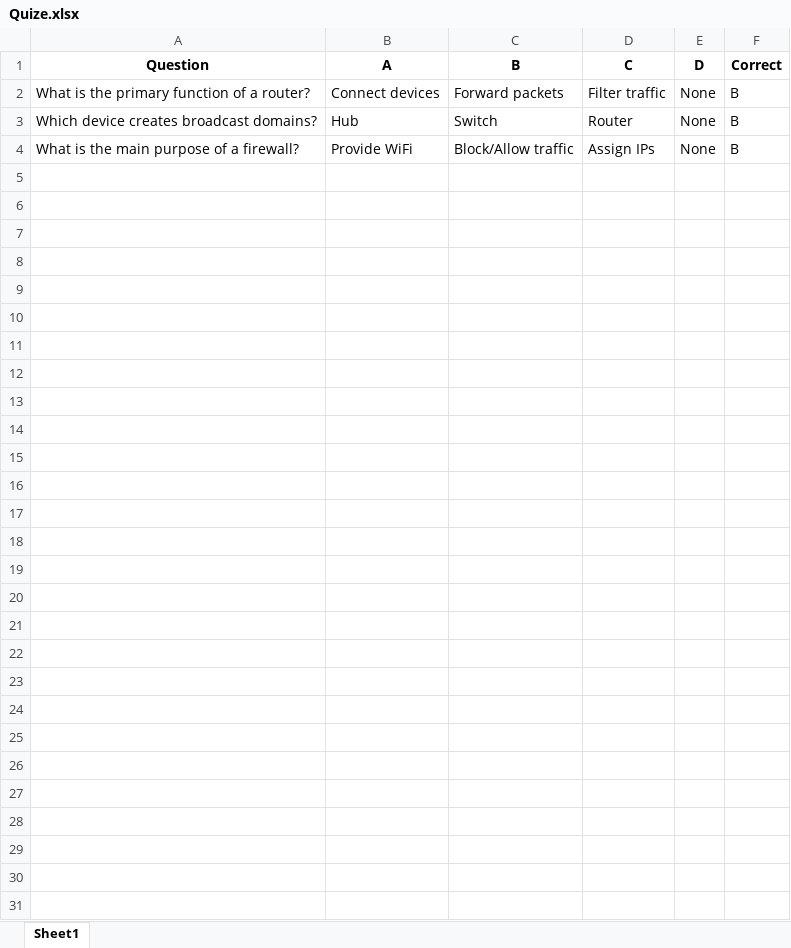
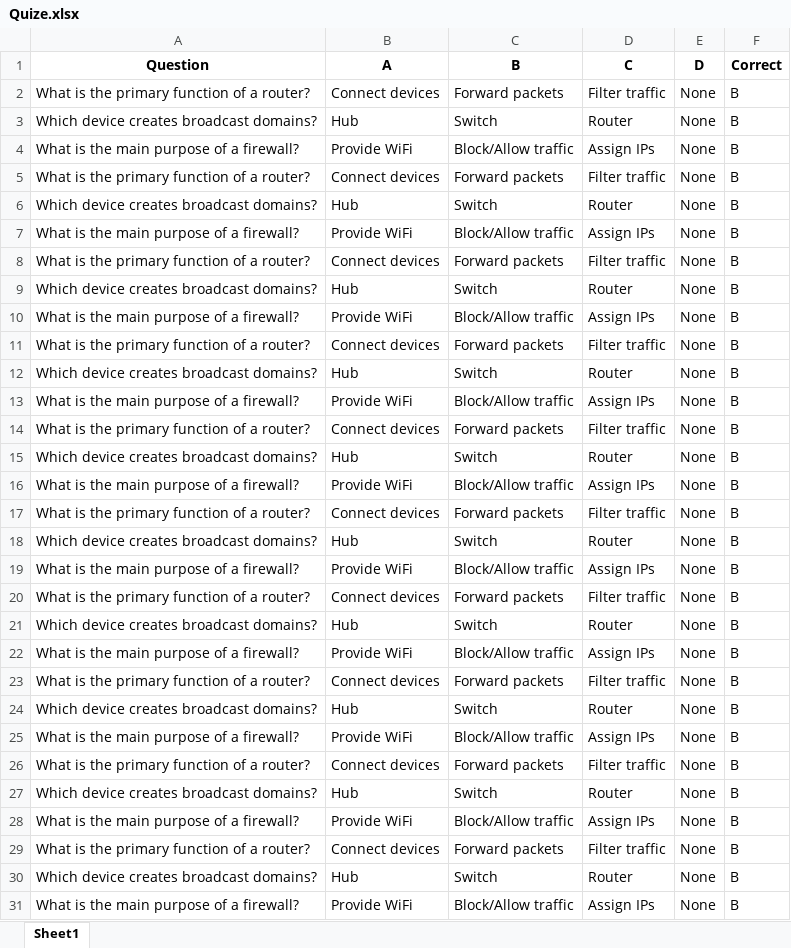
Before and after one commit to RoutePacket/Home, an Excel workbook: Home/Assets/Quize/1/Quize.xlsx, sheet Sheet1, drawn as a sheet; values as stored, in another font and other column widths than the file's, no borders; the diff names each change by its address in the sheet, - before the commit and + after, or states it on an @@ line.

Commit message:
Add files via upload

```diff
--- a/Home/Assets/Quize/1/Quize.xlsx (sheet Sheet1)
+++ b/Home/Assets/Quize/1/Quize.xlsx (sheet Sheet1)
+row 5: What is the primary function of a router? | Connect devices | Forward packets | Filter traffic | None | B
+row 6: Which device creates broadcast domains? | Hub | Switch | Router | None | B
+row 7: What is the main purpose of a firewall? | Provide WiFi | Block/Allow traffic | Assign IPs | None | B
+row 8: What is the primary function of a router? | Connect devices | Forward packets | Filter traffic | None | B
+row 9: Which device creates broadcast domains? | Hub | Switch | Router | None | B
+row 10: What is the main purpose of a firewall? | Provide WiFi | Block/Allow traffic | Assign IPs | None | B
+row 11: What is the primary function of a router? | Connect devices | Forward packets | Filter traffic | None | B
+row 12: Which device creates broadcast domains? | Hub | Switch | Router | None | B
+row 13: What is the main purpose of a firewall? | Provide WiFi | Block/Allow traffic | Assign IPs | None | B
+row 14: What is the primary function of a router? | Connect devices | Forward packets | Filter traffic | None | B
+row 15: Which device creates broadcast domains? | Hub | Switch | Router | None | B
+row 16: What is the main purpose of a firewall? | Provide WiFi | Block/Allow traffic | Assign IPs | None | B
+row 17: What is the primary function of a router? | Connect devices | Forward packets | Filter traffic | None | B
+row 18: Which device creates broadcast domains? | Hub | Switch | Router | None | B
+row 19: What is the main purpose of a firewall? | Provide WiFi | Block/Allow traffic | Assign IPs | None | B
+row 20: What is the primary function of a router? | Connect devices | Forward packets | Filter traffic | None | B
+row 21: Which device creates broadcast domains? | Hub | Switch | Router | None | B
+row 22: What is the main purpose of a firewall? | Provide WiFi | Block/Allow traffic | Assign IPs | None | B
+row 23: What is the primary function of a router? | Connect devices | Forward packets | Filter traffic | None | B
+row 24: Which device creates broadcast domains? | Hub | Switch | Router | None | B
+row 25: What is the main purpose of a firewall? | Provide WiFi | Block/Allow traffic | Assign IPs | None | B
+row 26: What is the primary function of a router? | Connect devices | Forward packets | Filter traffic | None | B
+row 27: Which device creates broadcast domains? | Hub | Switch | Router | None | B
+row 28: What is the main purpose of a firewall? | Provide WiFi | Block/Allow traffic | Assign IPs | None | B
+row 29: What is the primary function of a router? | Connect devices | Forward packets | Filter traffic | None | B
+row 30: Which device creates broadcast domains? | Hub | Switch | Router | None | B
+row 31: What is the main purpose of a firewall? | Provide WiFi | Block/Allow traffic | Assign IPs | None | B
```
